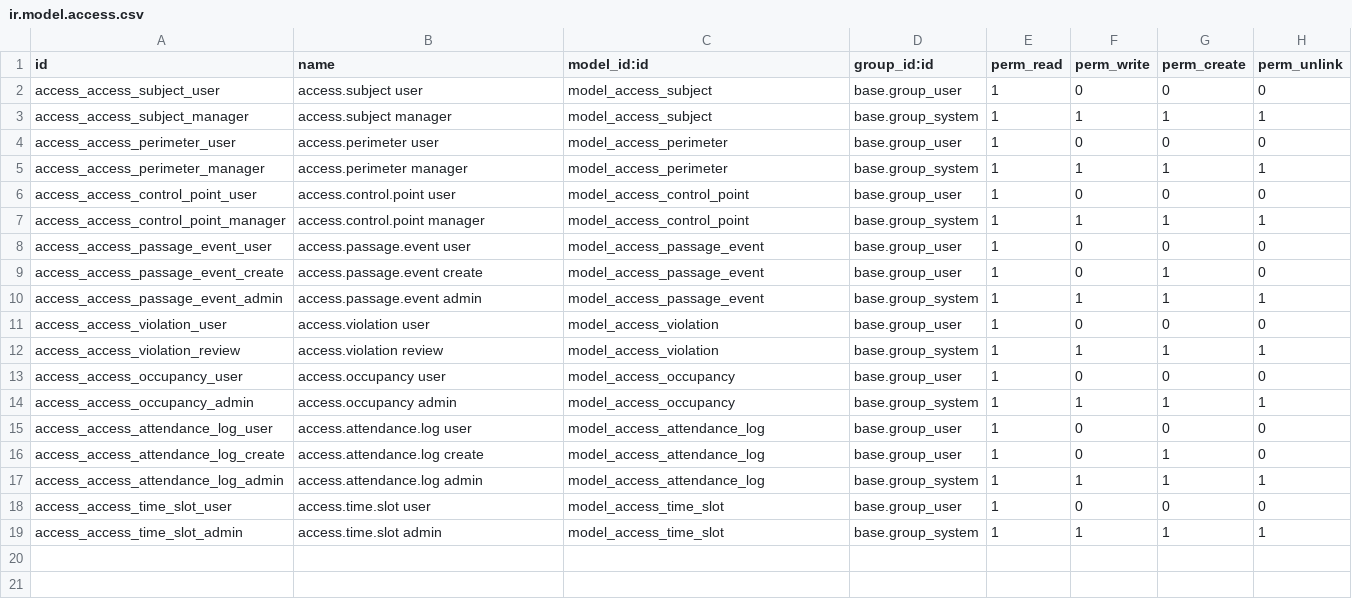
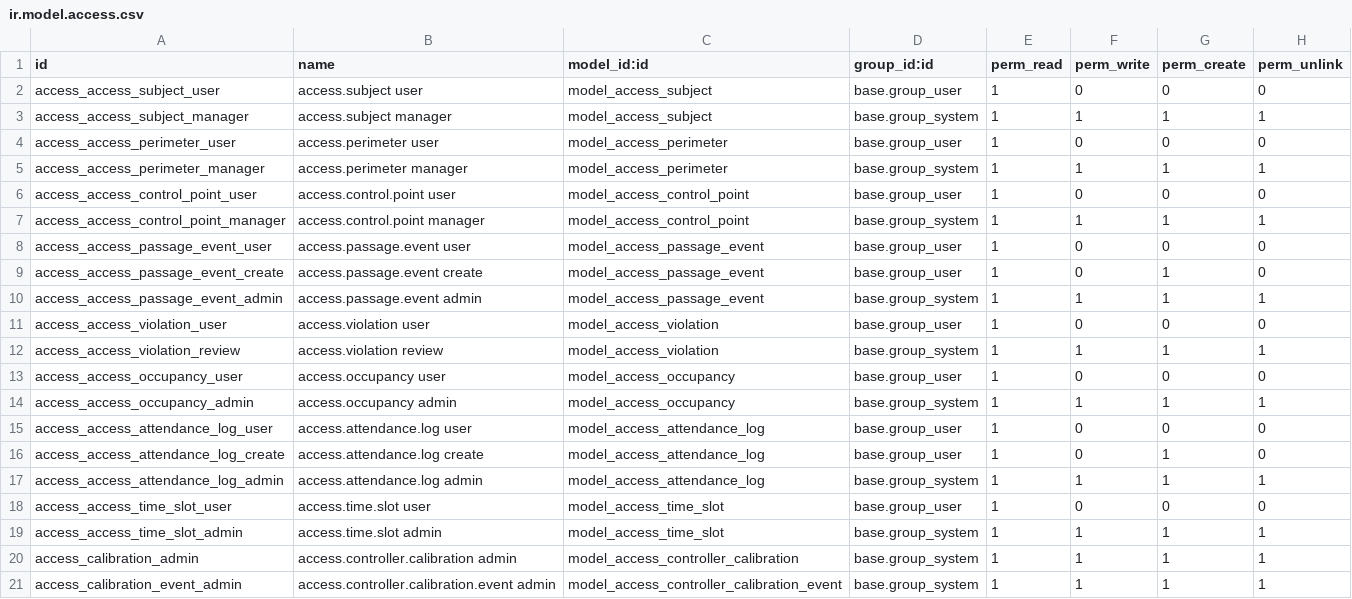
Before and after one commit to rosenvladimirov/product-design-properties, a CSV file: access_control/security/ir.model.access.csv, drawn as a sheet.

```diff
--- a/access_control/security/ir.model.access.csv
+++ b/access_control/security/ir.model.access.csv
@@ -19 +19,3 @@ access_access_time_slot_user,access.time.slot user,model_access_time_slot,base.g
 access_access_time_slot_admin,access.time.slot admin,model_access_time_slot,base.group_system,1,1,1,1
+access_calibration_admin,access.controller.calibration admin,model_access_controller_calibration,base.group_system,1,1,1,1
+access_calibration_event_admin,access.controller.calibration.event admin,model_access_controller_calibration_event,base.group_system,1,1,1,1
```
Also changed, not shown: 5 other files.
